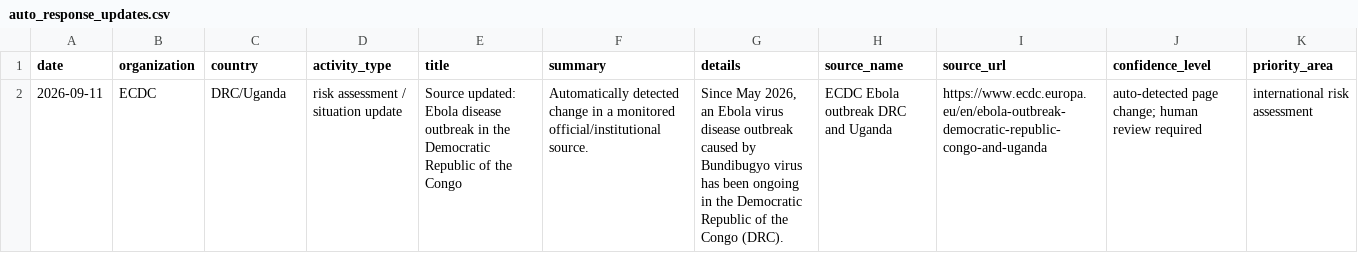
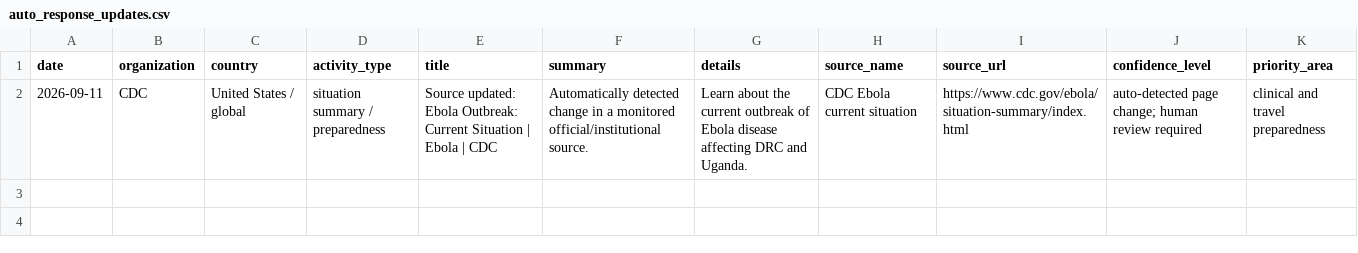
Before and after one commit to mosuzuki/ebola2026, a CSV file: data/processed/auto_response_updates.csv, drawn as a sheet.

```diff
--- a/data/processed/auto_response_updates.csv
+++ b/data/processed/auto_response_updates.csv
@@ -1,2 +1,2 @@
 date,organization,country,activity_type,title,summary,details,source_name,source_url,confidence_level,priority_area
-2026-09-11,ECDC,DRC/Uganda,risk assessment / situation update,Source updated: Ebola disease outbreak in the Democratic Republic of the Congo,Automatically detected change in a monitored official/institutional source.,"Since May 2026, an Ebola virus disease outbreak caused by Bundibugyo virus has been ongoing in the Democratic Republic of the Congo (DRC).",ECDC Ebola outbreak DRC and Uganda,https://www.ecdc.europa.eu/en/ebola-outbreak-democratic-republic-congo-and-uganda,auto-detected page change; human review required,international risk assessment
+2026-09-11,CDC,United States / global,situation summary / preparedness,Source updated: Ebola Outbreak: Current Situation | Ebola | CDC,Automatically detected change in a monitored official/institutional source.,Learn about the current outbreak of Ebola disease affecting DRC and Uganda.,CDC Ebola current situation,https://www.cdc.gov/ebola/situation-summary/index.html,auto-detected page change; human review required,clinical and travel preparedness
```
Also changed, not shown: data/processed/latest_48h_summary.csv, data/processed/source_monitor.csv, 6 other files.
